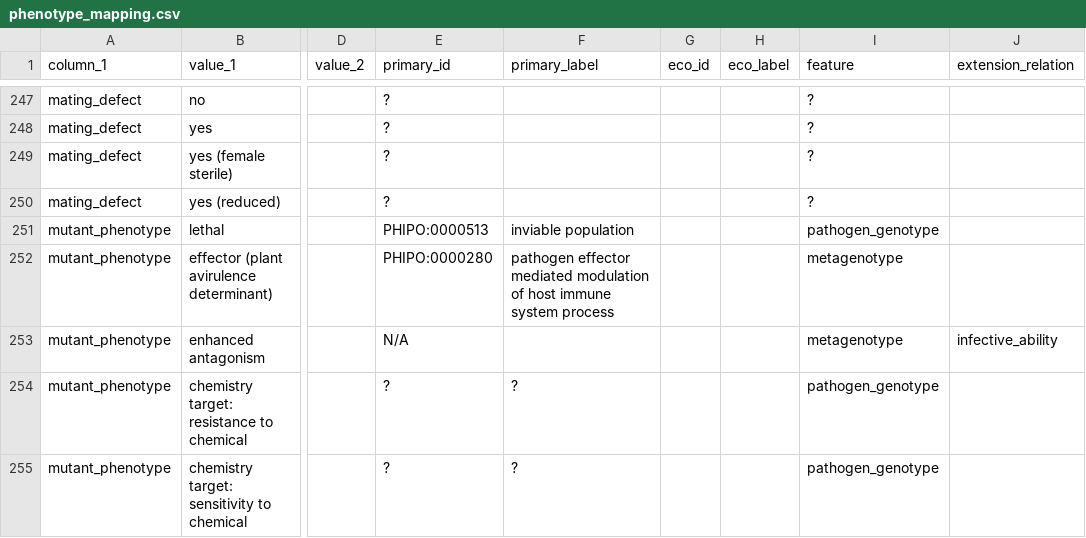
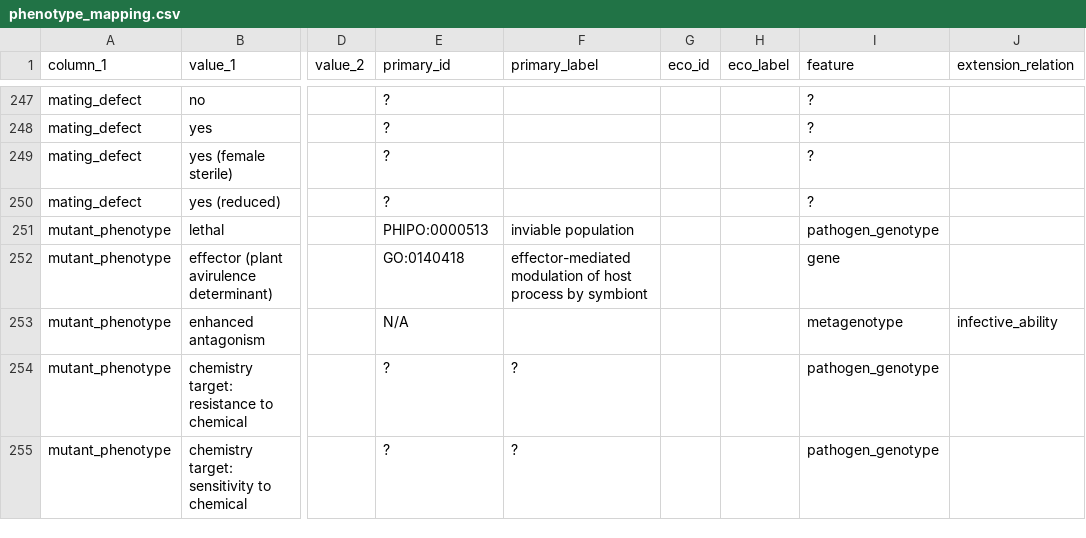
Before and after one commit to PHI-base/phibase-pipeline, a CSV file: src/phibase_pipeline/data/phenotype_mapping.csv, drawn as a sheet; only a part is shown, gaps mark what is left out; the diff names each change by its address in the sheet, - before the commit and + after, or states it on an @@ line.

Commit message:
Map Effector high level term to GO annotation

```diff
--- a/src/phibase_pipeline/data/phenotype_mapping.csv
+++ b/src/phibase_pipeline/data/phenotype_mapping.csv
-E252 (primary_id): PHIPO:0000280
+E252 (primary_id): GO:0140418
-F252 (primary_label): pathogen effector mediated modulation of host immune system process
+F252 (primary_label): effector-mediated modulation of host process by symbiont
-I252 (feature): metagenotype
+I252 (feature): gene
```
